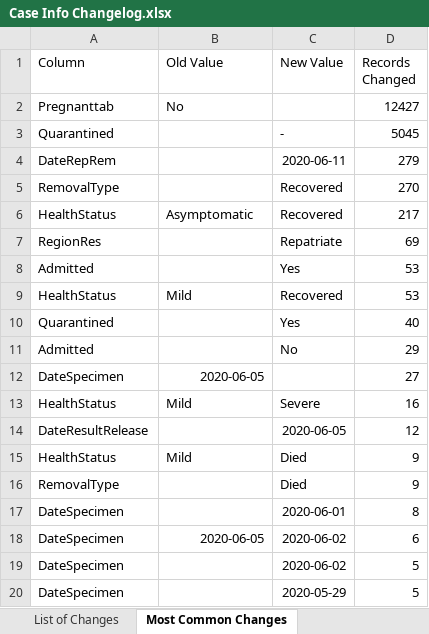
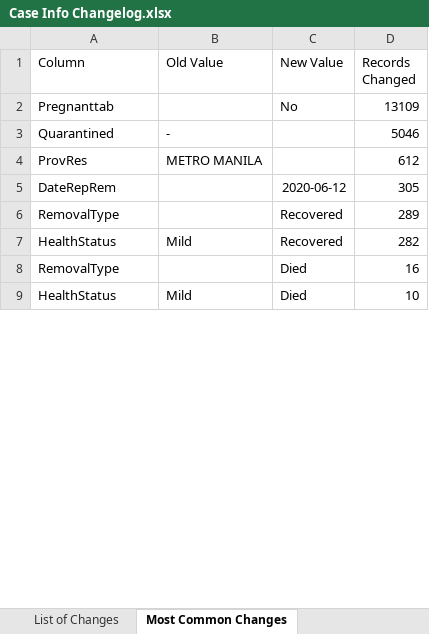
Before and after one commit to RickBahague/DOHDataDrop, an Excel workbook: Case Info Changelog.xlsx, sheet Most Common Changes, drawn as a sheet; only a part is shown; values as stored, in another font and other column widths than the file's, no borders; charts and pictures not drawn; removed rows and columns are numbered as before the commit, all else as after; the diff covers the shown part only; the diff names each change by its address in the sheet, - before the commit and + after, or states it on an @@ line.

```diff
--- a/Case Info Changelog.xlsx (sheet Most Common Changes)
+++ b/Case Info Changelog.xlsx (sheet Most Common Changes)
-row 2: Pregnanttab | No |  | 12427
-row 3: Quarantined |  | - | 5045
+row 2: Pregnanttab |  | No | 13109
+row 3: Quarantined | - |  | 5046
+row 4: ProvRes | METRO MANILA |  | 612
-C5 (New Value): 2020-06-11
+C5 (New Value): 2020-06-12
-D5 (Records Changed): 279
+D5 (Records Changed): 305
-D6 (Records Changed): 270
+D6 (Records Changed): 289
-row 6: HealthStatus | Asymptomatic | Recovered | 217
-row 7: RegionRes |  | Repatriate | 69
-row 8: Admitted |  | Yes | 53
-D7 (Records Changed): 53
+D7 (Records Changed): 282
-row 10: Quarantined |  | Yes | 40
-row 11: Admitted |  | No | 29
-row 12: DateSpecimen | 2020-06-05 |  | 27
-row 13: HealthStatus | Mild | Severe | 16
-row 14: DateResultRelease |  | 2020-06-05 | 12
+row 8: RemovalType |  | Died | 16
-D9 (Records Changed): 9
+D9 (Records Changed): 10
-row 16: RemovalType |  | Died | 9
-row 17: DateSpecimen |  | 2020-06-01 | 8
-row 18: DateSpecimen | 2020-06-05 | 2020-06-02 | 6
-row 19: DateSpecimen |  | 2020-06-02 | 5
-row 20: DateSpecimen |  | 2020-05-29 | 5
```
Also changed, not shown: 10 added rows, 176 removed rows, 2 moved rows and 17 edited cells elsewhere in this sheet, sheet List of Changes, 5 other files.
